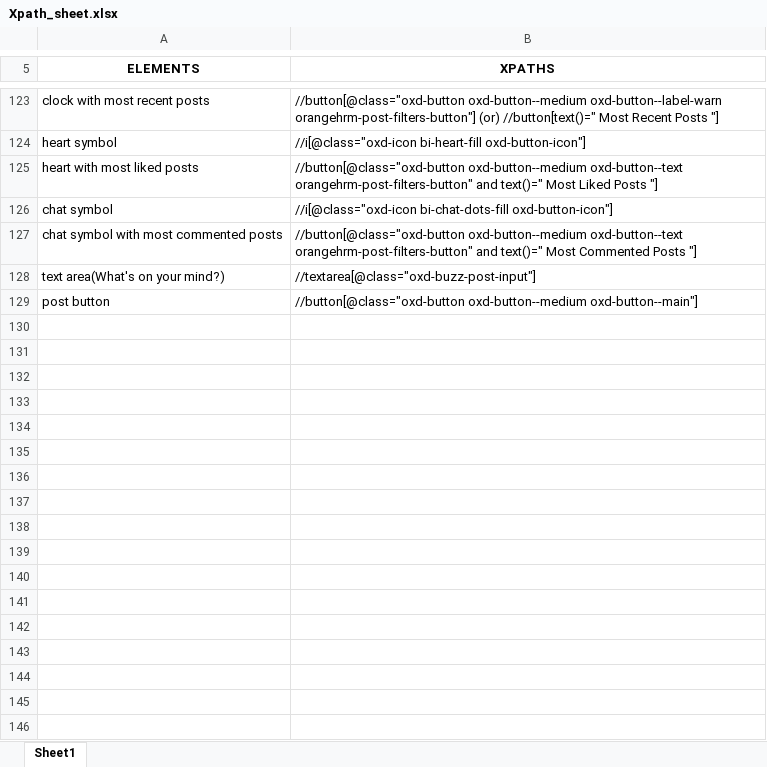
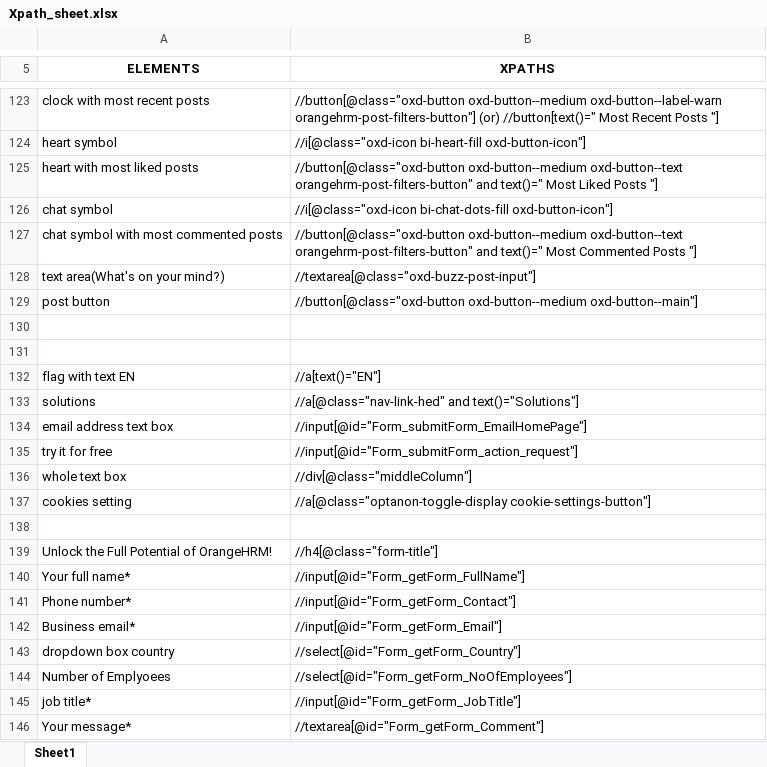
Before and after one commit to Preetird154/Repo_Preeti, an Excel workbook: Xpath_sheet.xlsx, sheet Sheet1, drawn as a sheet; only a part is shown, gaps mark what is left out; values as stored, in another font and other column widths than the file's, no borders; charts and pictures not drawn; the diff names each change by its address in the sheet, - before the commit and + after, or states it on an @@ line.

```diff
--- a/Xpath_sheet.xlsx (sheet Sheet1)
+++ b/Xpath_sheet.xlsx (sheet Sheet1)
+row 130: (empty)
+row 131: (empty)
+row 132: flag with text EN | //a[text()="EN"]
+row 133: solutions | //a[@class="nav-link-hed" and text()="Solutions"]
+row 134: email address text box | //input[@id="Form_submitForm_EmailHomePage"]
+row 135: try it for free | //input[@id="Form_submitForm_action_request"]
+row 136: whole text box | //div[@class="middleColumn"]
+row 137: cookies setting | //a[@class="optanon-toggle-display cookie-settings-button"]
+row 138: (empty)
+row 139: Unlock the Full Potential of OrangeHRM! | //h4[@class="form-title"]
+row 140: Your full name* | //input[@id="Form_getForm_FullName"]
+row 141: Phone number* | //input[@id="Form_getForm_Contact"]
+row 142: Business email* | //input[@id="Form_getForm_Email"]
+row 143: dropdown box country | //select[@id="Form_getForm_Country"]
+row 144: Number of Emplyoees | //select[@id="Form_getForm_NoOfEmployees"]
+row 145: job title* | //input[@id="Form_getForm_JobTitle"]
+row 146: Your message* | //textarea[@id="Form_getForm_Comment"]
```
Also changed, not shown: 28 other files.
